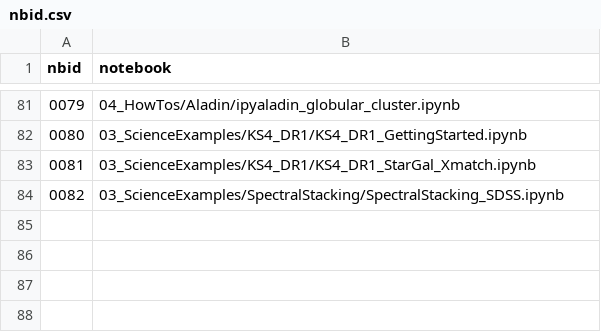
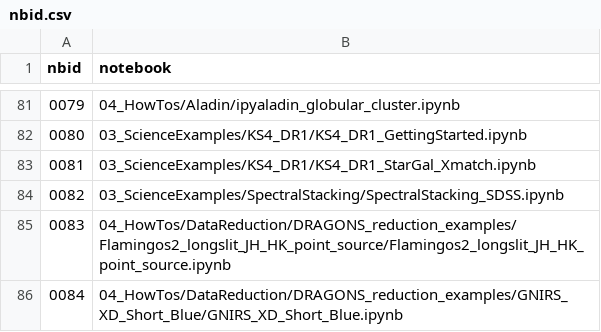
Before and after one commit to astro-datalab/notebooks-latest, a CSV file: nbid.csv, drawn as a sheet; only a part is shown, gaps mark what is left out; the diff names each change by its address in the sheet, - before the commit and + after, or states it on an @@ line.

Commit message:
Adding new Flamingos-2 longslit and GNIRS XD reduction notebooks

```diff
--- a/nbid.csv
+++ b/nbid.csv
+row 85: 0083 | 04_HowTos/DataReduction/DRAGONS_reduction_examples/Flamingos2_longslit_JH_HK_point_source/Flamingos2_longslit_JH_HK_point_source.ipynb
+row 86: 0084 | 04_HowTos/DataReduction/DRAGONS_reduction_examples/GNIRS_XD_Short_Blue/GNIRS_XD_Short_Blue.ipynb
```
Also changed, not shown: 12 other files.
